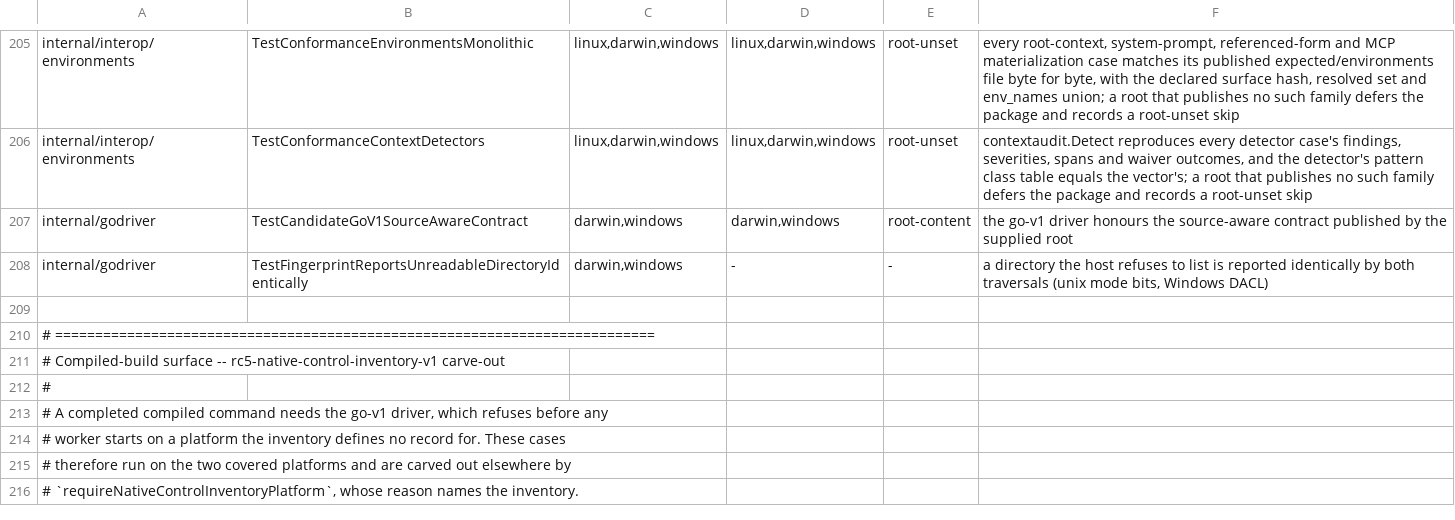
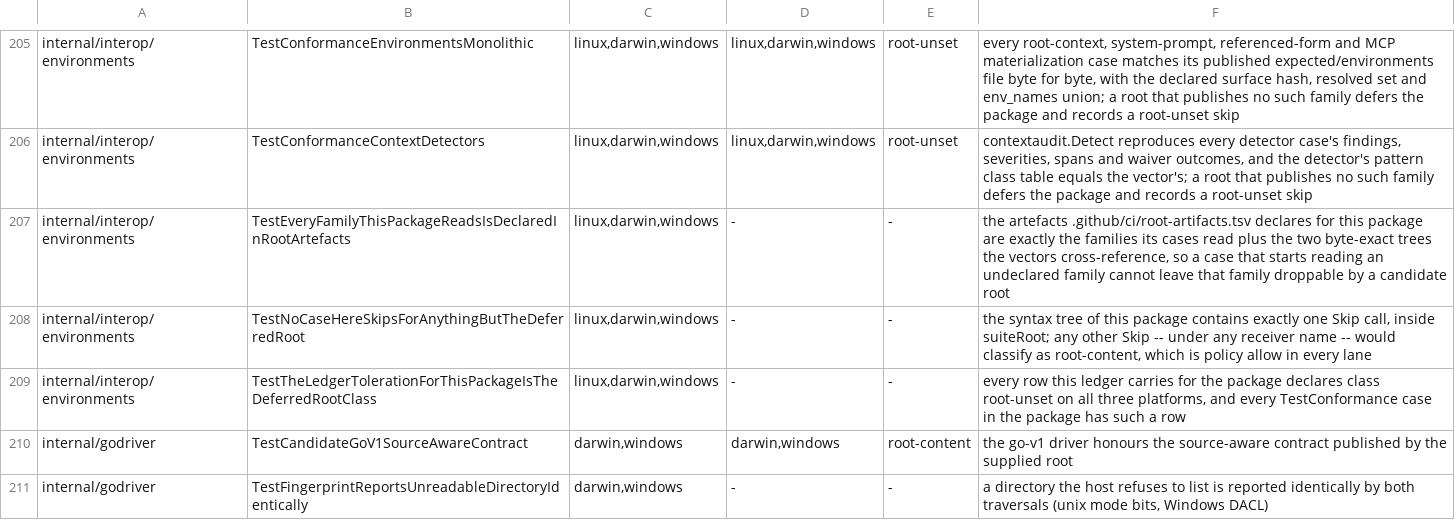
Before and after one commit to relux-works/curator, a TSV file: .github/ci/platform-cases.tsv, drawn as a sheet; only a part is shown, gaps mark what is left out; the shorter side is filled out with more unchanged rows; the diff names each change by its address in the sheet, - before the commit and + after, or states it on an @@ line.

Commit message:
Hold the environments artefact declaration in place
A row in root-artifacts.tsv is only worth something if it cannot drift away from
what the package actually reads, and the declaration is only worth something if
each artefact is load-bearing on its own. Three cases and one gate-selftest loop
assert both.

contract_test.go:

  * TestEveryFamilyThisPackageReadsIsDeclaredInRootArtefacts parses every
    requireFamily call out of the package's own source, adds the two trees the
    vectors cross-reference by path, and requires the row to declare each. A
    case that starts reading an undeclared family cannot leave that family
    droppable by a candidate root.
  * TestNoCaseHereSkipsForAnythingButTheDeferredRoot walks the package AST and
    requires exactly one Skip call, inside suiteRoot. A skip under a renamed
    receiver is invisible to a text search and would classify as root-content,
    which is allow in every lane.
  * TestTheLedgerTolerationForThisPackageIsTheDeferredRootClass requires every
    TestConformance row for the package to declare root-unset on all three
    platforms, and every TestConformance function to have a row.

gate-selftest.sh deletes each declared artefact in turn from an otherwise fully
serving root -- the narrowest weakening there is -- and requires the plan to
fail, to name the package, to name the missing artefact, and to still serve
internal/interop. It derives the required set from the package's requireFamily
calls rather than from the row it is checking, so shrinking the row shrinks
nothing on the checking side. It also asserts internal/interop is never deferred
by a partial root: that is the coverage the split exists to protect.

```diff
--- a/.github/ci/platform-cases.tsv
+++ b/.github/ci/platform-cases.tsv
+row 207: internal/interop/environments | TestEveryFamilyThisPackageReadsIsDeclaredInRootArtefacts | linux,darwin,windows | - | - | the artefacts .github/ci/root-artifacts.tsv declares for this package are exactly the families its cases read plus the two byte-exact trees the vectors cross-reference, so a case that starts reading an undeclared family cannot leave that family droppable by a candidate root
+row 208: internal/interop/environments | TestNoCaseHereSkipsForAnythingButTheDeferredRoot | linux,darwin,windows | - | - | the syntax tree of this package contains exactly one Skip call, inside suiteRoot; any other Skip -- under any receiver name -- would classify as root-content, which is policy allow in every lane
+row 209: internal/interop/environments | TestTheLedgerTolerationForThisPackageIsTheDeferredRootClass | linux,darwin,windows | - | - | every row this ledger carries for the package declares class root-unset on all three platforms, and every TestConformance case in the package has such a row
```
Also changed, not shown: 2 other files.
